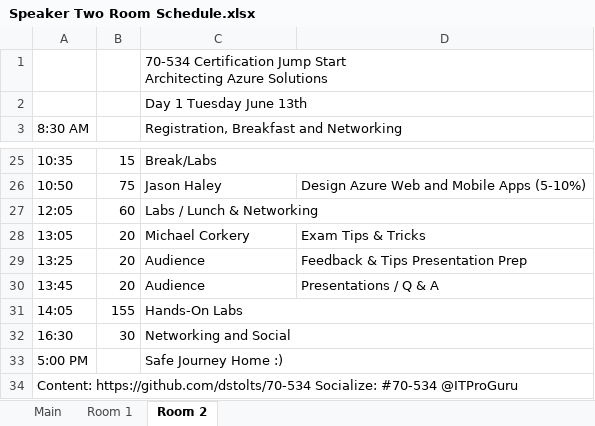
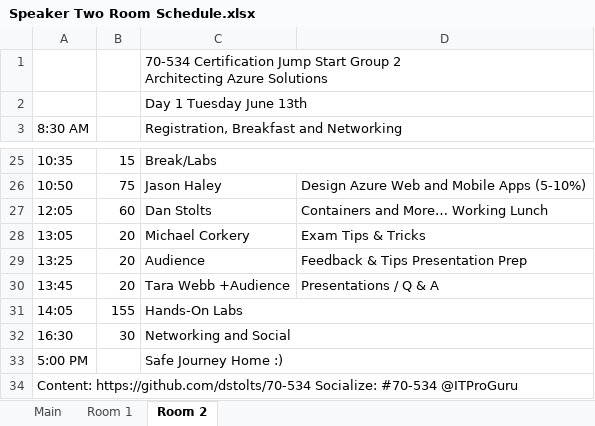
Before and after one commit to dstolts/70-534, an Excel workbook: Events/2017-06-13-NYC/Schedule/Speaker Two Room Schedule.xlsx, sheet Room 2, drawn as a sheet; only a part is shown, gaps mark what is left out; values as stored, in another font and other column widths than the file's, no cell formats; ↵ is a line break in a cell; the diff names each change by its address in the sheet, - before the commit and + after, or states it on an @@ line.

```diff
--- a/Events/2017-06-13-NYC/Schedule/Speaker Two Room Schedule.xlsx (sheet Room 2)
+++ b/Events/2017-06-13-NYC/Schedule/Speaker Two Room Schedule.xlsx (sheet Room 2)
-C1: …Jump Start ↵ Architecting Azure…
+C1: …Jump Start Group 2 ↵ Architecting Azure…
-C27: Labs / Lunch & Networking
+C27: Dan Stolts
-C27:D27 merged
-D27: (empty)
+D27: Containers and More… Working Lunch
-C30: Audience
+C30: Tara Webb +Audience
```
Also changed, not shown: sheet Room 1, cell formats, 24 other files.
